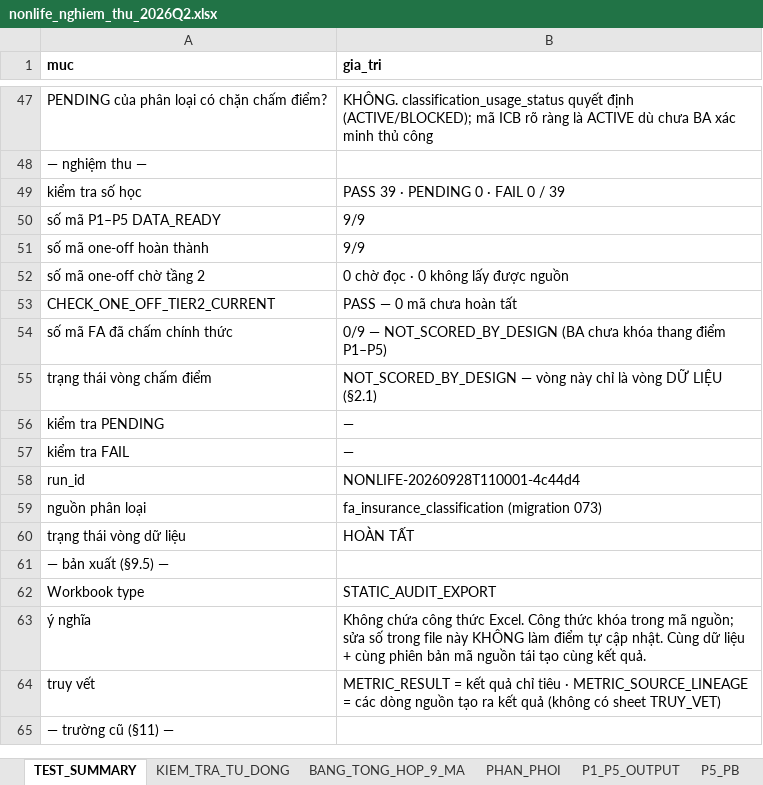
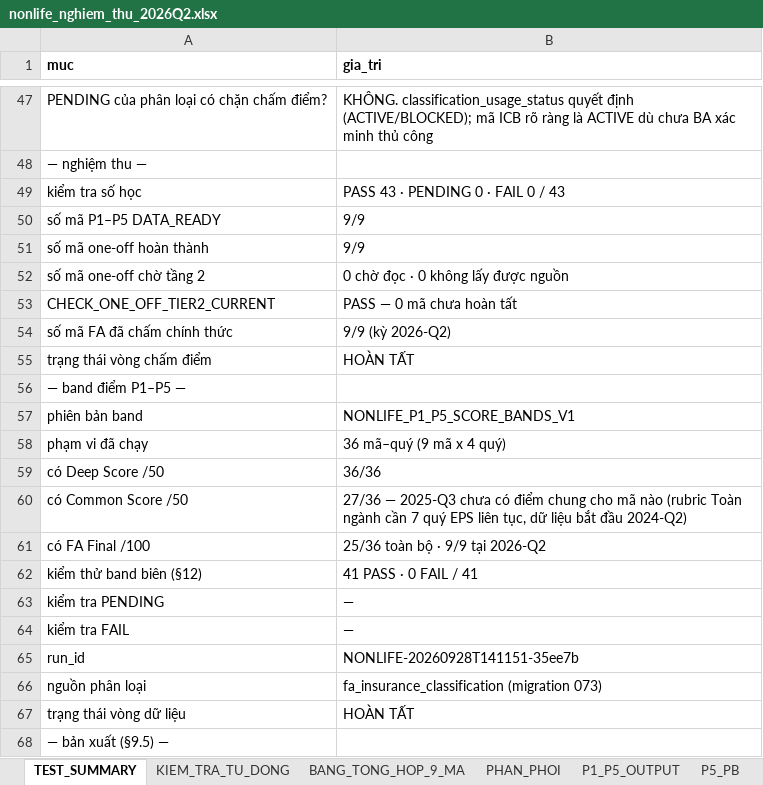
Before and after one commit to sampv1/slow-money-auto, an Excel workbook: data/exports/nonlife_nghiem_thu_2026Q2.xlsx, sheet TEST_SUMMARY, drawn as a sheet; only a part is shown, gaps mark what is left out; the shorter side is filled out with more unchanged rows; values as stored, in another font and other column widths than the file's, no borders; addresses are those after the commit; the diff names each change by its address in the sheet, - before the commit and + after, or states it on an @@ line.

```diff
--- a/data/exports/nonlife_nghiem_thu_2026Q2.xlsx (sheet TEST_SUMMARY)
+++ b/data/exports/nonlife_nghiem_thu_2026Q2.xlsx (sheet TEST_SUMMARY)
-B49 (gia_tri): PASS 39 · PENDING 0 · FAIL 0 / 39
+B49 (gia_tri): PASS 43 · PENDING 0 · FAIL 0 / 43
-B54 (gia_tri): 0/9 — NOT_SCORED_BY_DESIGN (BA chưa khóa thang điểm P1–P5)
+B54 (gia_tri): 9/9 (kỳ 2026-Q2)
-B55 (gia_tri): NOT_SCORED_BY_DESIGN — vòng này chỉ là vòng DỮ LIỆU (§2.1)
+B55 (gia_tri): HOÀN TẤT
+row 56: — band điểm P1–P5 —
+row 57: phiên bản band | NONLIFE_P1_P5_SCORE_BANDS_V1
+row 58: phạm vi đã chạy | 36 mã–quý (9 mã x 4 quý)
+row 59: có Deep Score /50 | 36/36
+row 60: có Common Score /50 | 27/36 — 2025-Q3 chưa có điểm chung cho mã nào (rubric Toàn ngành cần 7 quý EPS liên tục, dữ liệu bắt đầu 2024-Q2)
+row 61: có FA Final /100 | 25/36 toàn bộ · 9/9 tại 2026-Q2
+row 62: kiểm thử band biên (§12) | 41 PASS · 0 FAIL / 41
-B65 (gia_tri): NONLIFE-20260928T110001-4c44d4
+B65 (gia_tri): NONLIFE-20260928T141151-35ee7b
```
Also changed, not shown: sheet METRIC_SOURCE_LINEAGE, sheet METRIC_RESULT, sheet P1_P5_OUTPUT, sheet BANG_TONG_HOP_9_MA, sheet CONG_DU_DIEU_KIEN, sheet KIEM_TRA_TU_DONG, 3 more sheets, other sheet tabs.
